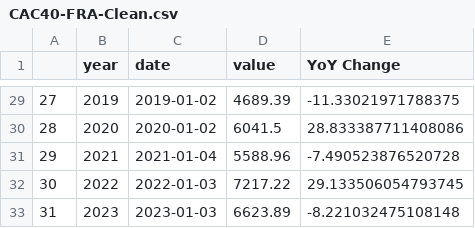
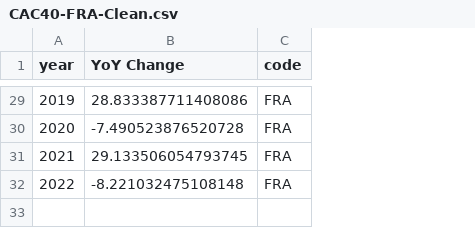
Before and after one commit to andrewbapham/Globalization-Index-Analysis, a CSV file: Datasets/CAC40-FRA-Clean.csv, drawn as a sheet; only a part is shown, gaps mark what is left out; removed rows and columns are numbered as before the commit, all else as after; the diff covers the shown part only; the diff names each change by its address in the sheet, - before the commit and + after, or states it on an @@ line.

```diff
--- a/Datasets/CAC40-FRA-Clean.csv
+++ b/Datasets/CAC40-FRA-Clean.csv
-column A, rows 29-32: 27 | 28 | 29 | 30
-column C (date), rows 29-32: 2019-01-02 | 2020-01-02 | 2021-01-04 | 2022-01-03
-column D (value), rows 29-32: 4689.39 | 6041.5 | 5588.96 | 7217.22
+column C (code), rows 29-32: all FRA
-B29 (YoY Change): -11.33021971788375
+B29 (YoY Change): 28.833387711408086
-B30 (YoY Change): 28.833387711408086
+B30 (YoY Change): -7.490523876520728
-B31 (YoY Change): -7.490523876520728
+B31 (YoY Change): 29.133506054793745
-B32 (YoY Change): 29.133506054793745
+B32 (YoY Change): -8.221032475108148
-row 33: 31 | 2023 | 2023-01-03 | 6623.89 | -8.221032475108148
```
Also changed, not shown: 27 edited cells elsewhere in this file, Datasets/BOVESPA-BRA-Clean.csv, Datasets/DAX30-DEU-Clean.csv, 7 other files.
